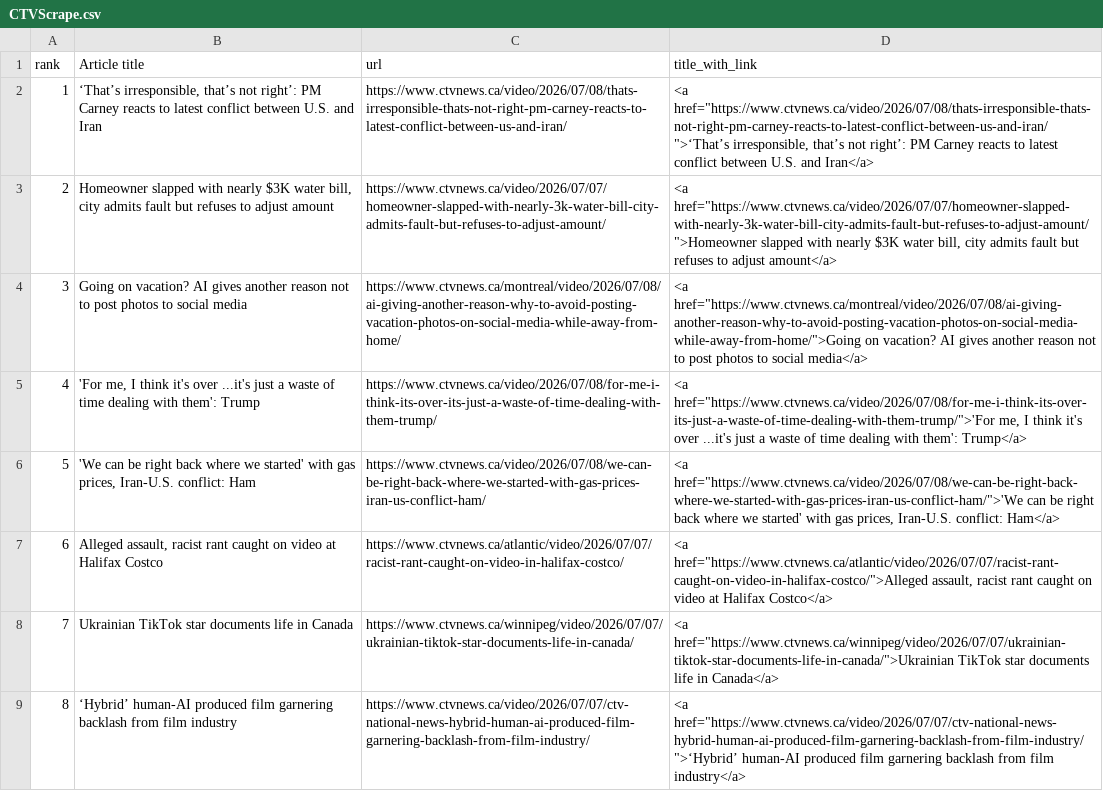
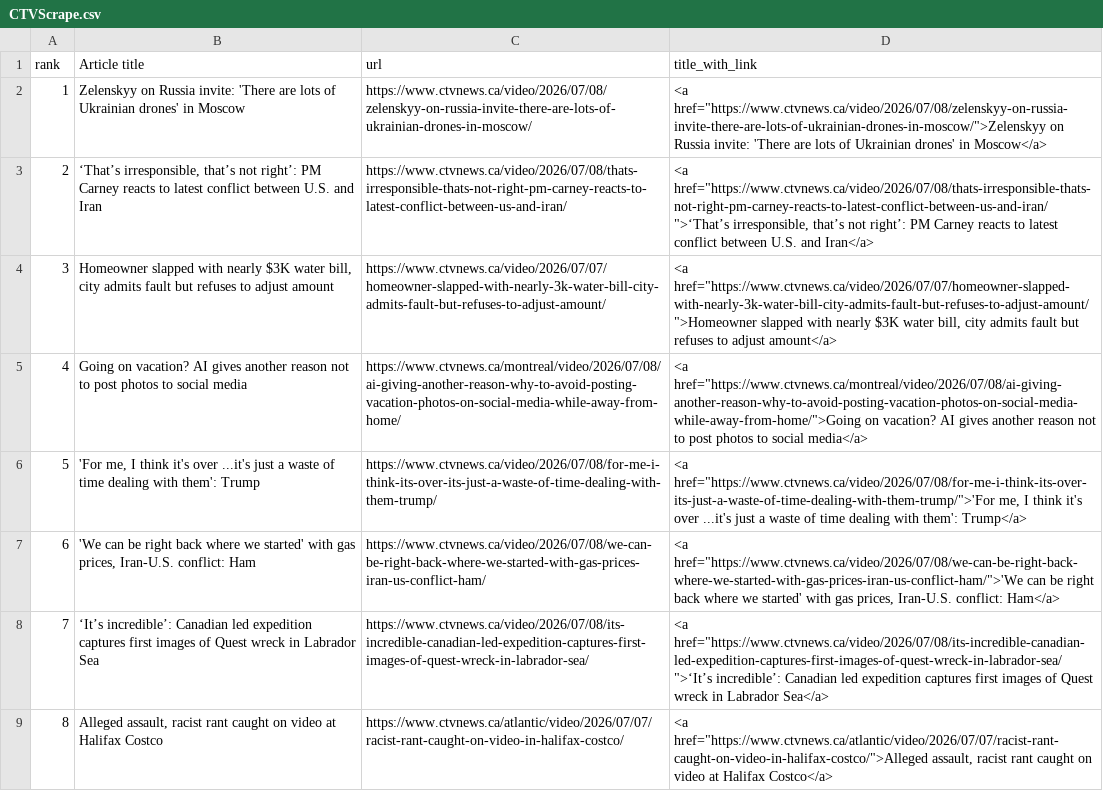
Before and after one commit to caoramckenna/canada-news-trending-stories, a CSV file: CTVScrape.csv, drawn as a sheet; removed rows and columns are numbered as before the commit, all else as after; the diff names each change by its address in the sheet, - before the commit and + after, or states it on an @@ line.

```diff
--- a/CTVScrape.csv
+++ b/CTVScrape.csv
+row 2: 1 | Zelenskyy on Russia invite: 'There are lots of Ukrainian drones' in Moscow | https://www.ctvnews.ca/video/2026/07/08/zelenskyy-on-russia-invite-there-are-lots-of-ukrainian-drones-in-moscow/ | <a href="https://www.ctvnews.ca/video/2026/07/08/zelenskyy-on-russia-invite-there-are-lots-of-ukrainian-drones-in-moscow/">Zelenskyy on Russia invite: 'There are lots of Ukrainian drones' in Moscow</a>
@@ column A (rank) renumbered between rows 3 and 9 @@
+row 8: 7 | ‘It’s incredible’: Canadian led expedition captures first images of Quest wreck in Labrador Sea | https://www.ctvnews.ca/video/2026/07/08/its-incredible-canadian-led-expedition-captures-first-images-of-quest-wreck-in-labrador-sea/ | <a href="https://www.ctvnews.ca/video/2026/07/08/its-incredible-canadian-led-expedition-captures-first-images-of-quest-wreck-in-labrador-sea/">‘It’s incredible’: Canadian led expedition captures first images of Quest wreck in Labrador Sea</a>
-row 8: 7 | Ukrainian TikTok star documents life in Canada | https://www.ctvnews.ca/winnipeg/video/2026/07/07/ukrainian-tiktok-star-documents-life-in-canada/ | <a href="https://www.ctvnews.ca/winnipeg/video/2026/07/07/ukrainian-tiktok-star-documents-life-in-canada/">Ukrainian TikTok star documents life in Canada</a>
-row 9: 8 | ‘Hybrid’ human-AI produced film garnering backlash from film industry | https://www.ctvnews.ca/video/2026/07/07/ctv-national-news-hybrid-human-ai-produced-film-garnering-backlash-from-film-industry/ | <a href="https://www.ctvnews.ca/video/2026/07/07/ctv-national-news-hybrid-human-ai-produced-film-garnering-backlash-from-film-industry/">‘Hybrid’ human-AI produced film garnering backlash from film industry</a>
```
Also changed, not shown: GlobeAndMailScrape.csv, NationalPostScrape.csv, 4 other files.
